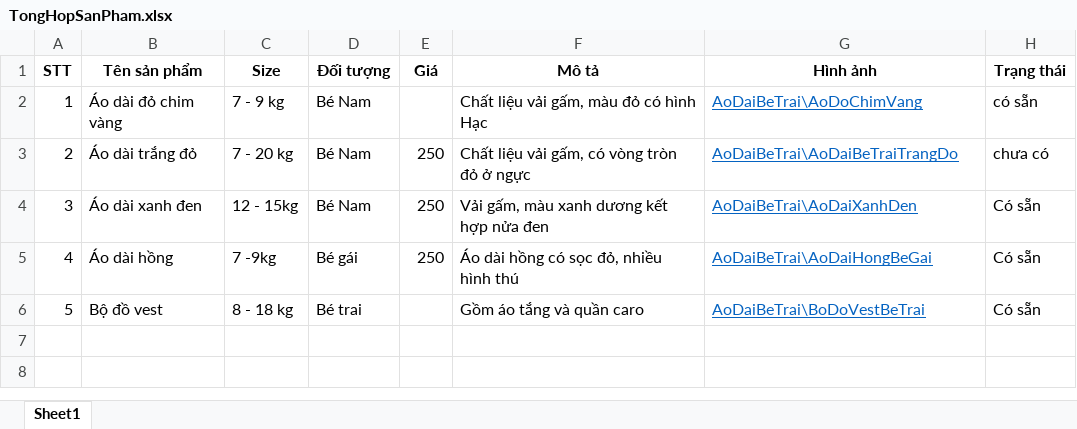
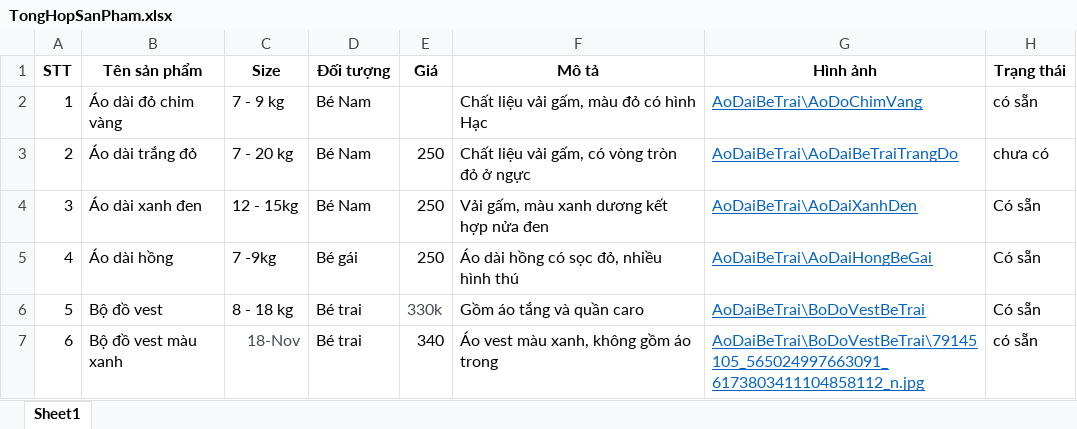
Before and after one commit to QuangQuoc/Share_Quoc_Sang, an Excel workbook: 03. Hinh anh - Noi dung/02. Facebook/01. San Pham/TongHopSanPham.xlsx, sheet Sheet1, drawn as a sheet; values as stored, in another font and other column widths than the file's, no borders; the diff names each change by its address in the sheet, - before the commit and + after, or states it on an @@ line.

```diff
--- a/03. Hinh anh - Noi dung/02. Facebook/01. San Pham/TongHopSanPham.xlsx (sheet Sheet1)
+++ b/03. Hinh anh - Noi dung/02. Facebook/01. San Pham/TongHopSanPham.xlsx (sheet Sheet1)
-E6 (Giá): (empty)
+E6 (Giá): 330k
+row 7: 6 | Bộ đồ vest màu xanh | 18-Nov | Bé trai | 340 | Áo vest màu xanh, không gồm áo trong | AoDaiBeTrai\BoDoVestBeTrai\79145105_565024997663091_6173803411104858112_n.jpg | có sẵn
```
Also changed, not shown: 10 other files.
